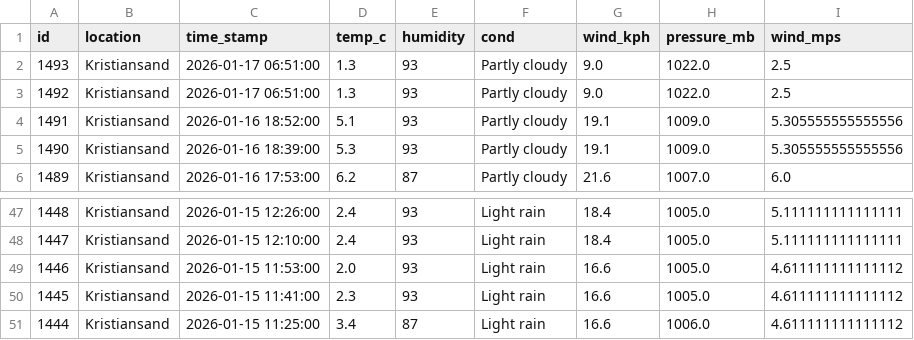
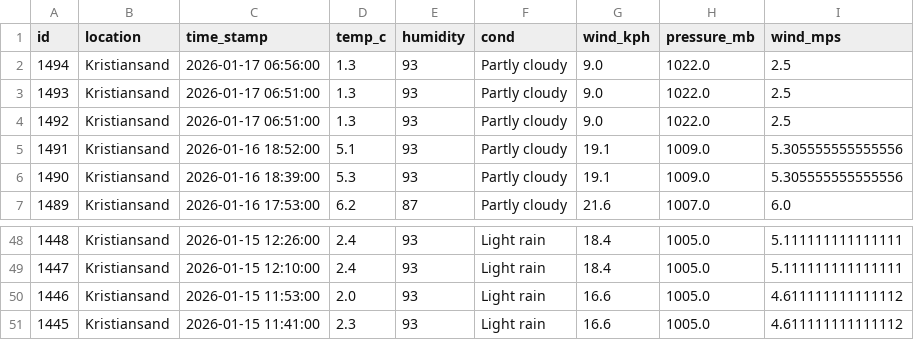
Before and after one commit to Frank-Ellingsen/krs_weather_report, a CSV file: docs/last_10_weather_records.csv, drawn as a sheet; only a part is shown, gaps mark what is left out; removed rows and columns are numbered as before the commit, all else as after; the diff names each change by its address in the sheet, - before the commit and + after, or states it on an @@ line.

```diff
--- a/docs/last_10_weather_records.csv
+++ b/docs/last_10_weather_records.csv
+row 2: 1494 | Kristiansand | 2026-01-17 06:56:00 | 1.3 | 93 | Partly cloudy | 9.0 | 1022.0 | 2.5
-row 51: 1444 | Kristiansand | 2026-01-15 11:25:00 | 3.4 | 87 | Light rain | 16.6 | 1006.0 | 4.611111111111112
```
Also changed, not shown: 2 other files.
